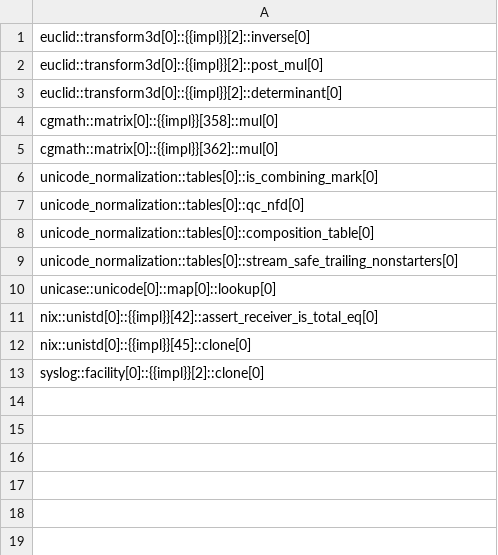
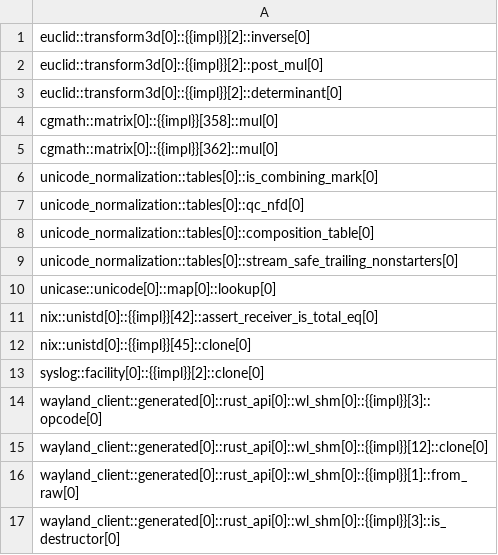
Before and after one commit to viperproject/prusti-dev, a CSV file: evaluation/crates/global_blacklist.csv, drawn as a sheet; the diff names each change by its address in the sheet, - before the commit and + after, or states it on an @@ line.

Commit message:
Added four more functions to the blacklist.

```diff
--- a/evaluation/crates/global_blacklist.csv
+++ b/evaluation/crates/global_blacklist.csv
+row 14: wayland_client::generated[0]::rust_api[0]::wl_shm[0]::{{impl}}[3]::opcode[0]
+row 15: wayland_client::generated[0]::rust_api[0]::wl_shm[0]::{{impl}}[12]::clone[0]
+row 16: wayland_client::generated[0]::rust_api[0]::wl_shm[0]::{{impl}}[1]::from_raw[0]
+row 17: wayland_client::generated[0]::rust_api[0]::wl_shm[0]::{{impl}}[3]::is_destructor[0]
```
